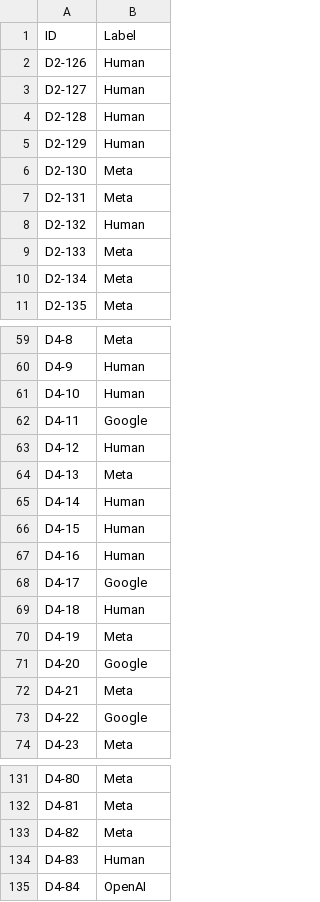
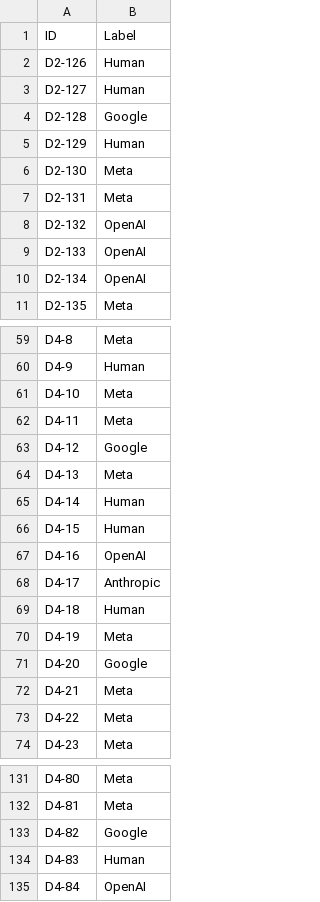
Before and after one commit to joaoR21/TP-AP2026, a CSV file: Subm3/subm3-g2-MEI-A.csv, drawn as a sheet; only a part is shown, gaps mark what is left out; the diff covers the shown part only.

```diff
--- a/Subm3/subm3-g2-MEI-A.csv
+++ b/Subm3/subm3-g2-MEI-A.csv
@@ -3,3 +3,3 @@ D2-126;Human
 D2-127;Human
-D2-128;Human
+D2-128;Google
 D2-129;Human
@@ -7,5 +7,5 @@ D2-130;Meta
 D2-131;Meta
-D2-132;Human
-D2-133;Meta
-D2-134;Meta
+D2-132;OpenAI
+D2-133;OpenAI
+D2-134;OpenAI
 D2-135;Meta
@@ -60,5 +60,5 @@ D4-8;Meta
 D4-9;Human
-D4-10;Human
-D4-11;Google
-D4-12;Human
+D4-10;Meta
+D4-11;Meta
+D4-12;Google
 D4-13;Meta
@@ -66,4 +66,4 @@ D4-14;Human
 D4-15;Human
-D4-16;Human
-D4-17;Google
+D4-16;OpenAI
+D4-17;Anthropic
 D4-18;Human
@@ -72,3 +72,3 @@ D4-20;Google
 D4-21;Meta
-D4-22;Google
+D4-22;Meta
 D4-23;Meta
@@ -132,3 +132,3 @@ D4-80;Meta
 D4-81;Meta
-D4-82;Meta
+D4-82;Google
 D4-83;Human
```
Also changed, not shown: 28 edited cells elsewhere in this file, 1 other file.
